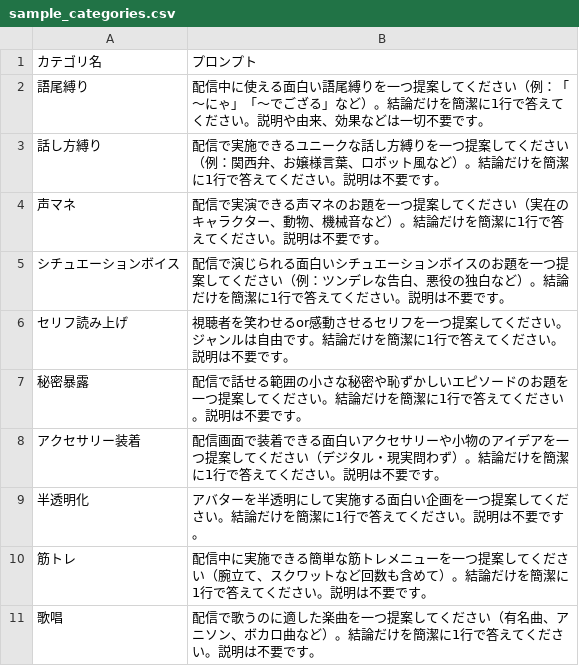
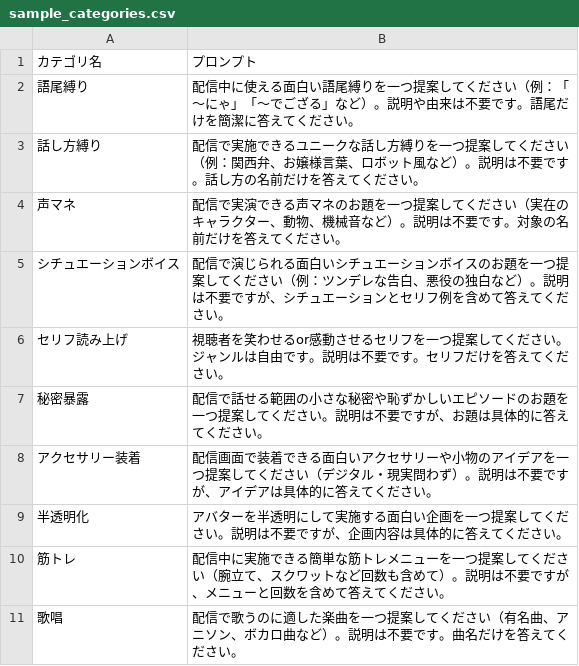
Before and after one commit to 96-neko-96/Gacha-tool, a CSV file: sample_categories.csv, drawn as a sheet.

```diff
--- a/sample_categories.csv
+++ b/sample_categories.csv
@@ -1,11 +1,11 @@
 カテゴリ名,プロンプト
-語尾縛り,配信中に使える面白い語尾縛りを一つ提案してください（例：「～にゃ」「～でござる」など）。結論だけを簡潔に1行で答えてください。説明や由来、効果などは一切不要です。
-話し方縛り,配信で実施できるユニークな話し方縛りを一つ提案してください（例：関西弁、お嬢様言葉、ロボット風など）。結論だけを簡潔に1行で答えてください。説明は不要です。
-声マネ,配信で実演できる声マネのお題を一つ提案してください（実在のキャラクター、動物、機械音など）。結論だけを簡潔に1行で答えてください。説明は不要です。
-シチュエーションボイス,配信で演じられる面白いシチュエーションボイスのお題を一つ提案してください（例：ツンデレな告白、悪役の独白など）。結論だけを簡潔に1行で答えてください。説明は不要です。
-セリフ読み上げ,視聴者を笑わせるor感動させるセリフを一つ提案してください。ジャンルは自由です。結論だけを簡潔に1行で答えてください。説明は不要です。
-秘密暴露,配信で話せる範囲の小さな秘密や恥ずかしいエピソードのお題を一つ提案してください。結論だけを簡潔に1行で答えてください。説明は不要です。
-アクセサリー装着,配信画面で装着できる面白いアクセサリーや小物のアイデアを一つ提案してください（デジタル・現実問わず）。結論だけを簡潔に1行で答えてください。説明は不要です。
-半透明化,アバターを半透明にして実施する面白い企画を一つ提案してください。結論だけを簡潔に1行で答えてください。説明は不要です。
-筋トレ,配信中に実施できる簡単な筋トレメニューを一つ提案してください（腕立て、スクワットなど回数も含めて）。結論だけを簡潔に1行で答えてください。説明は不要です。
-歌唱,配信で歌うのに適した楽曲を一つ提案してください（有名曲、アニソン、ボカロ曲など）。結論だけを簡潔に1行で答えてください。説明は不要です。
+語尾縛り,配信中に使える面白い語尾縛りを一つ提案してください（例：「～にゃ」「～でござる」など）。説明や由来は不要です。語尾だけを簡潔に答えてください。
+話し方縛り,配信で実施できるユニークな話し方縛りを一つ提案してください（例：関西弁、お嬢様言葉、ロボット風など）。説明は不要です。話し方の名前だけを答えてください。
+声マネ,配信で実演できる声マネのお題を一つ提案してください（実在のキャラクター、動物、機械音など）。説明は不要です。対象の名前だけを答えてください。
+シチュエーションボイス,配信で演じられる面白いシチュエーションボイスのお題を一つ提案してください（例：ツンデレな告白、悪役の独白など）。説明は不要ですが、シチュエーションとセリフ例を含めて答えてください。
+セリフ読み上げ,視聴者を笑わせるor感動させるセリフを一つ提案してください。ジャンルは自由です。説明は不要です。セリフだけを答えてください。
+秘密暴露,配信で話せる範囲の小さな秘密や恥ずかしいエピソードのお題を一つ提案してください。説明は不要ですが、お題は具体的に答えてください。
+アクセサリー装着,配信画面で装着できる面白いアクセサリーや小物のアイデアを一つ提案してください（デジタル・現実問わず）。説明は不要ですが、アイデアは具体的に答えてください。
+半透明化,アバターを半透明にして実施する面白い企画を一つ提案してください。説明は不要ですが、企画内容は具体的に答えてください。
+筋トレ,配信中に実施できる簡単な筋トレメニューを一つ提案してください（腕立て、スクワットなど回数も含めて）。説明は不要ですが、メニューと回数を含めて答えてください。
+歌唱,配信で歌うのに適した楽曲を一つ提案してください（有名曲、アニソン、ボカロ曲など）。説明は不要です。曲名だけを答えてください。
```
